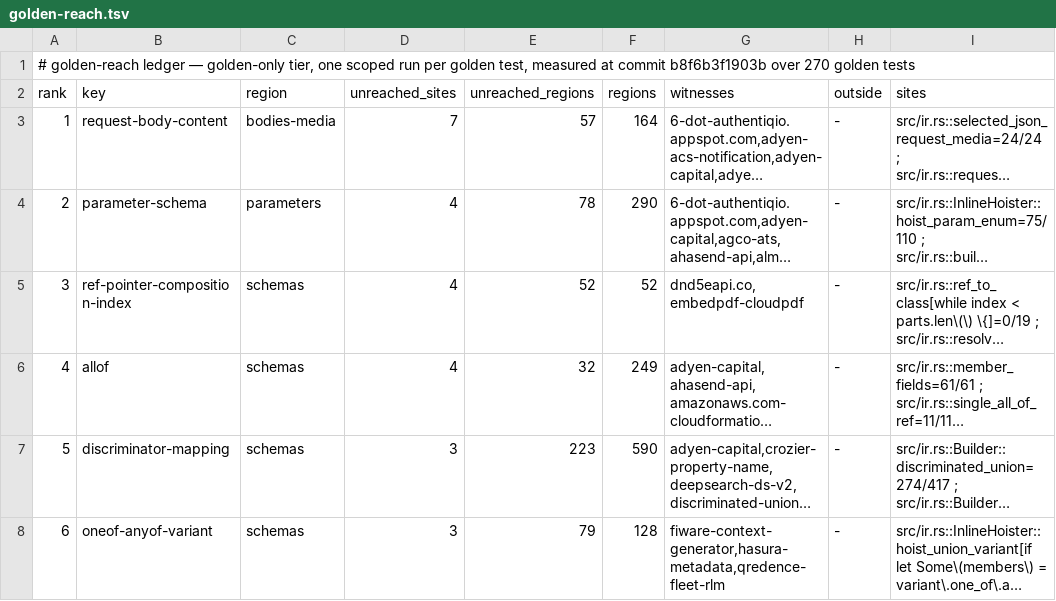
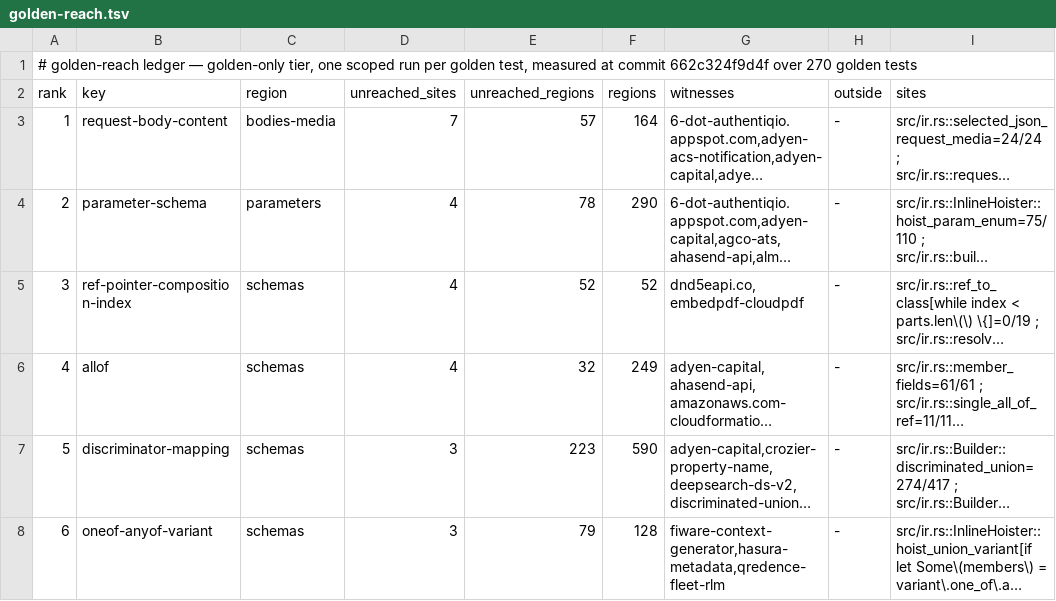
Before and after one commit to nickderobertis/crozier, a TSV file: docs/openapi-surface/golden-reach.tsv, drawn as a sheet; only a part is shown; long unchanged cells end in …; the diff names each change by its address in the sheet, - before the commit and + after, or states it on an @@ line.

```diff
--- a/docs/openapi-surface/golden-reach.tsv
+++ b/docs/openapi-surface/golden-reach.tsv
-A1 (rank): …at commit b8f6b3f1903b over 270…
+A1 (rank): …at commit 662c324f9d4f over 270…
```
Also changed, not shown: docs/openapi-surface/golden-reach-witnesses/outstanding.tsv.
